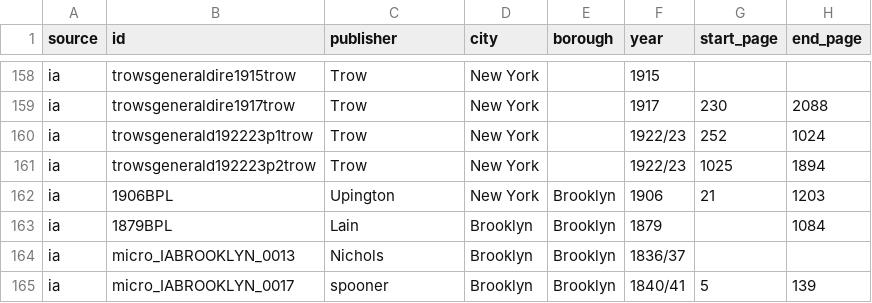
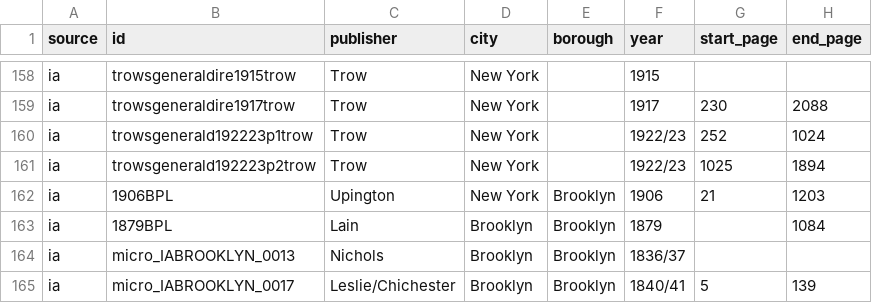
Before and after one commit to hadro/city-directory-extraction, a CSV file: data_prep/master_directories.csv, drawn as a sheet; only a part is shown, gaps mark what is left out; the diff covers the shown part only; the diff names each change by its address in the sheet, - before the commit and + after, or states it on an @@ line.

```diff
--- a/data_prep/master_directories.csv
+++ b/data_prep/master_directories.csv
-C165 (publisher): spooner
+C165 (publisher): Leslie/Chichester
```
Also changed, not shown: 2 added rows and 6 edited cells elsewhere in this file, 3 other files.
